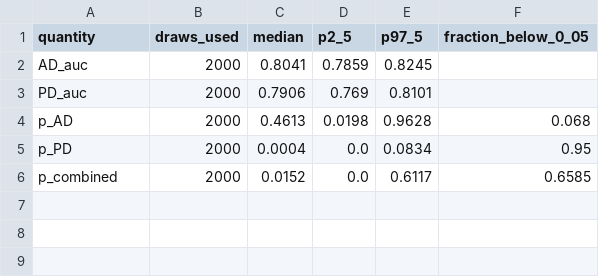
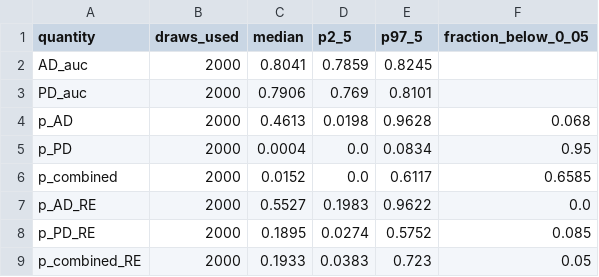
Before and after one commit to WesleyCapucho/-Epigen-tica-e-micrornas-em-doen-as-neurodegenerativas, a CSV file: results/tables/robustness_random_selection.csv, drawn as a sheet.

```diff
--- a/results/tables/robustness_random_selection.csv
+++ b/results/tables/robustness_random_selection.csv
@@ -6 +6,4 @@ p_PD,2000,0.0004,0.0,0.0834,0.95
 p_combined,2000,0.0152,0.0,0.6117,0.6585
+p_AD_RE,2000,0.5527,0.1983,0.9622,0.0
+p_PD_RE,2000,0.1895,0.0274,0.5752,0.085
+p_combined_RE,2000,0.1933,0.0383,0.723,0.05
```
Also changed, not shown: results/tables/robustness_alternative_analyses.csv, results/tables/robustness_validation_split_exploratory.csv, 21 other files.
